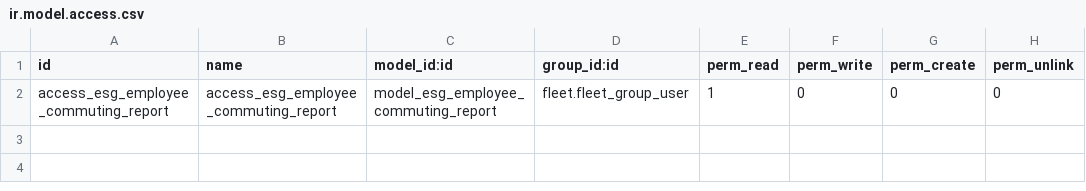
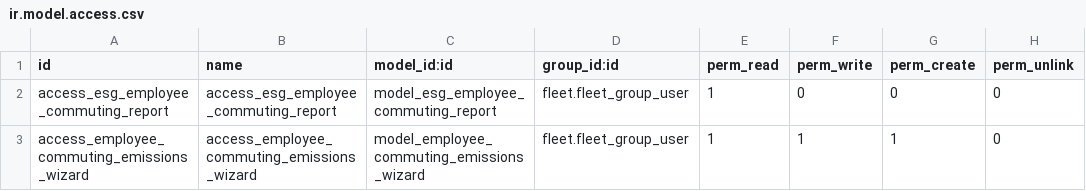
Before and after one commit to Saitamaxqi/enterprise, a CSV file: esg_hr_fleet/security/ir.model.access.csv, drawn as a sheet; the diff names each change by its address in the sheet, - before the commit and + after, or states it on an @@ line.

Commit message:
[IMP] esg_hr_fleet: create emissions from employee commuting
We currently have reports to display the estimated emissions from the employee commuting using the fleet app.
However, there is no easy way to create emitted emissions from that data.
With this commit, we ad a new button in the pivot report of the employee commuting, to allow users to create
new emissions between chosen dates.
We also display a warning in case part of the selected date range is already covered by generated emissions.

Task-4596253

closes odoo/enterprise#87519

Signed-off-by: Bertrand Dossogne (bedo) <bedo@odoo.com>

```diff
--- a/esg_hr_fleet/security/ir.model.access.csv
+++ b/esg_hr_fleet/security/ir.model.access.csv
+row 3: access_employee_commuting_emissions_wizard | access_employee_commuting_emissions_wizard | model_employee_commuting_emissions_wizard | fleet.fleet_group_user | 1 | 1 | 1 | 0
```
Also changed, not shown: 15 other files.
